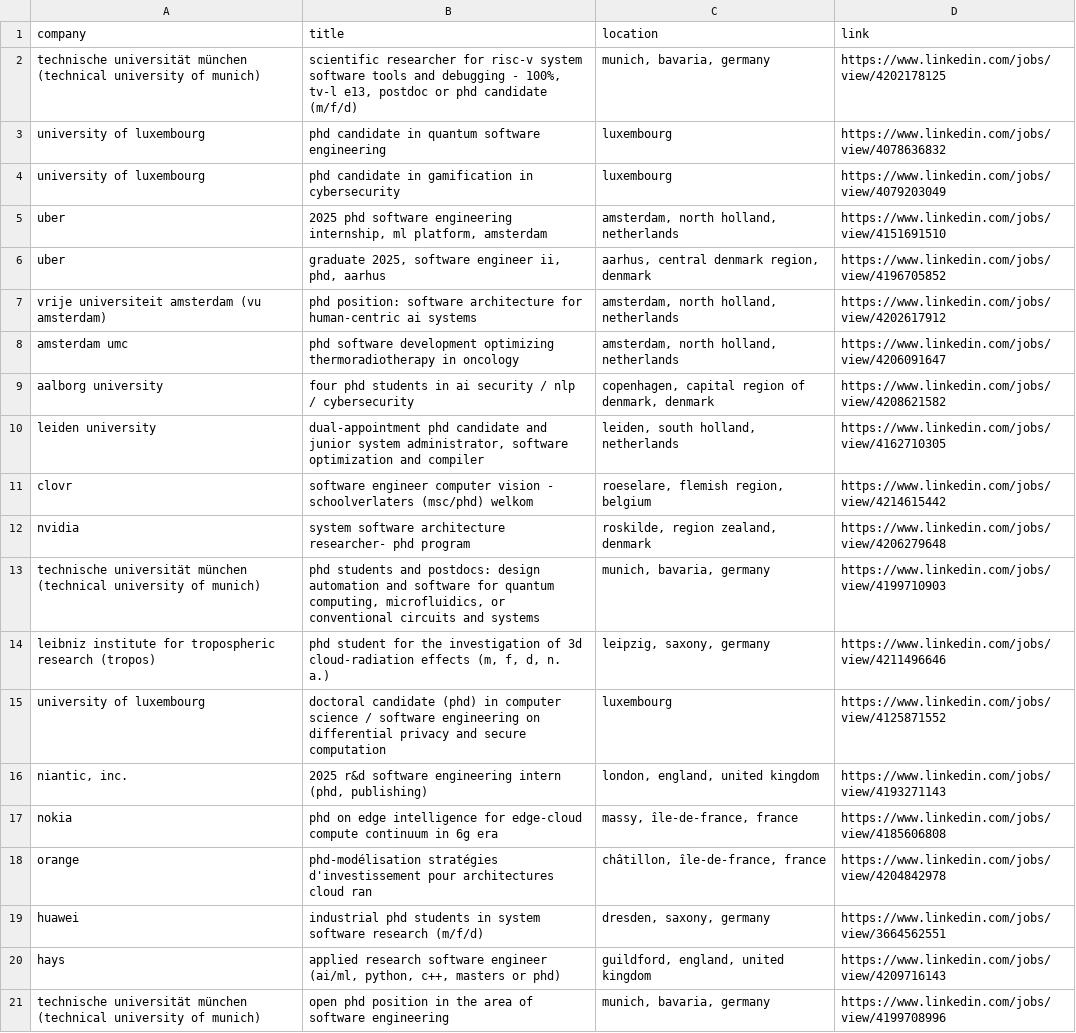
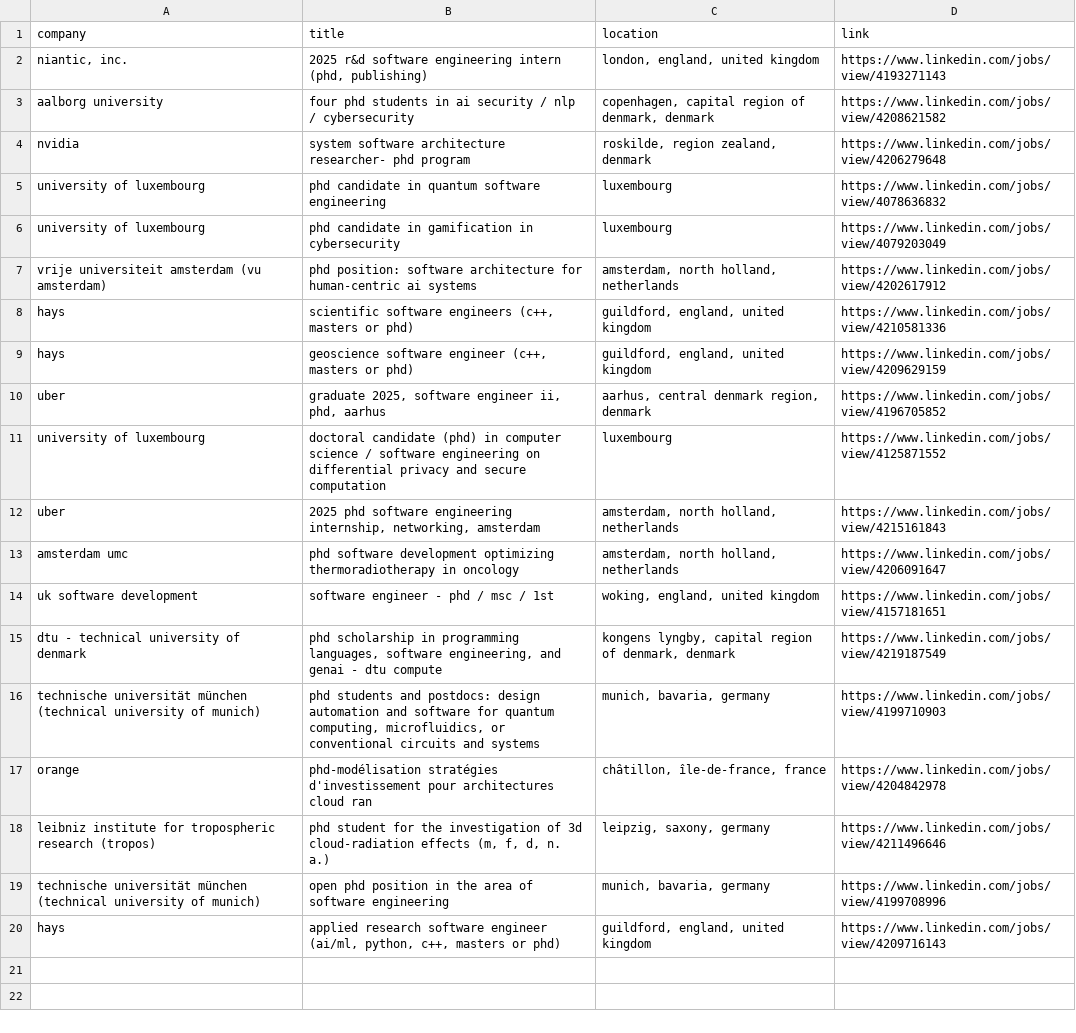
Before and after one commit to LorenzoLaCorte/internship-scraper, a CSV file: output/output-phds/filtered_results.csv, drawn as a sheet.

```diff
--- a/output/output-phds/filtered_results.csv
+++ b/output/output-phds/filtered_results.csv
@@ -1,21 +1,20 @@
 company|title|location|link
-technische universität münchen (technical university of munich)|scientific researcher for risc-v system software tools and debugging - 100%, tv-l e13, postdoc or phd candidate (m/f/d)|munich, bavaria, germany|https://www.linkedin.com/jobs/view/4202178125
+niantic, inc.|2025 r&d software engineering intern (phd, publishing)|london, england, united kingdom|https://www.linkedin.com/jobs/view/4193271143
+aalborg university|four phd students in ai security / nlp / cybersecurity|copenhagen, capital region of denmark, denmark|https://www.linkedin.com/jobs/view/4208621582
+nvidia|system software architecture researcher- phd program|roskilde, region zealand, denmark|https://www.linkedin.com/jobs/view/4206279648
 university of luxembourg|phd candidate in quantum software engineering|luxembourg|https://www.linkedin.com/jobs/view/4078636832
 university of luxembourg|phd candidate in gamification in cybersecurity|luxembourg|https://www.linkedin.com/jobs/view/4079203049
-uber|2025 phd software engineering internship, ml platform, amsterdam|amsterdam, north holland, netherlands|https://www.linkedin.com/jobs/view/4151691510
+vrije universiteit amsterdam (vu amsterdam)|phd position: software architecture for human-centric ai systems|amsterdam, north holland, netherlands|https://www.linkedin.com/jobs/view/4202617912
+hays|scientific software engineers (c++, masters or phd)|guildford, england, united kingdom|https://www.linkedin.com/jobs/view/4210581336
+hays|geoscience software engineer (c++, masters or phd)|guildford, england, united kingdom|https://www.linkedin.com/jobs/view/4209629159
 uber|graduate 2025, software engineer ii, phd, aarhus|aarhus, central denmark region, denmark|https://www.linkedin.com/jobs/view/4196705852
-vrije universiteit amsterdam (vu amsterdam)|phd position: software architecture for human-centric ai systems|amsterdam, north holland, netherlands|https://www.linkedin.com/jobs/view/4202617912
+university of luxembourg|doctoral candidate (phd) in computer science / software engineering on differential privacy and secure computation|luxembourg|https://www.linkedin.com/jobs/view/4125871552
+uber|2025 phd software engineering internship, networking, amsterdam|amsterdam, north holland, netherlands|https://www.linkedin.com/jobs/view/4215161843
 amsterdam umc|phd software development optimizing thermoradiotherapy in oncology|amsterdam, north holland, netherlands|https://www.linkedin.com/jobs/view/4206091647
-aalborg university|four phd students in ai security / nlp / cybersecurity|copenhagen, capital region of denmark, denmark|https://www.linkedin.com/jobs/view/4208621582
-leiden university|dual-appointment phd candidate and junior system administrator, software optimization and compiler|leiden, south holland, netherlands|https://www.linkedin.com/jobs/view/4162710305
-clovr|software engineer computer vision - schoolverlaters (msc/phd) welkom|roeselare, flemish region, belgium|https://www.linkedin.com/jobs/view/4214615442
-nvidia|system software architecture researcher- phd program|roskilde, region zealand, denmark|https://www.linkedin.com/jobs/view/4206279648
+uk software development|software engineer - phd / msc / 1st|woking, england, united kingdom|https://www.linkedin.com/jobs/view/4157181651
+dtu - technical university of denmark|phd scholarship in programming languages, software engineering, and genai - dtu compute|kongens lyngby, capital region of denmark, denmark|https://www.linkedin.com/jobs/view/4219187549
 technische universität münchen (technical university of munich)|phd students and postdocs: design automation and software for quantum computing, microfluidics, or conventional circuits and systems|munich, bavaria, germany|https://www.linkedin.com/jobs/view/4199710903
+orange|phd-modélisation stratégies d'investissement pour architectures cloud ran|châtillon, île-de-france, france|https://www.linkedin.com/jobs/view/4204842978
 leibniz institute for tropospheric research (tropos)|phd student for the investigation of 3d cloud-radiation effects (m, f, d, n. a.)|leipzig, saxony, germany|https://www.linkedin.com/jobs/view/4211496646
-university of luxembourg|doctoral candidate (phd) in computer science / software engineering on differential privacy and secure computation|luxembourg|https://www.linkedin.com/jobs/view/4125871552
-niantic, inc.|2025 r&d software engineering intern (phd, publishing)|london, england, united kingdom|https://www.linkedin.com/jobs/view/4193271143
-nokia|phd on edge intelligence for edge-cloud compute continuum in 6g era|massy, île-de-france, france|https://www.linkedin.com/jobs/view/4185606808
-orange|phd-modélisation stratégies d'investissement pour architectures cloud ran|châtillon, île-de-france, france|https://www.linkedin.com/jobs/view/4204842978
-huawei|industrial phd students in system software research (m/f/d)|dresden, saxony, germany|https://www.linkedin.com/jobs/view/3664562551
+technische universität münchen (technical university of munich)|open phd position in the area of software engineering|munich, bavaria, germany|https://www.linkedin.com/jobs/view/4199708996
 hays|applied research software engineer (ai/ml, python, c++, masters or phd)|guildford, england, united kingdom|https://www.linkedin.com/jobs/view/4209716143
-technische universität münchen (technical university of munich)|open phd position in the area of software engineering|munich, bavaria, germany|https://www.linkedin.com/jobs/view/4199708996
```
Also changed, not shown: 2 other files.
